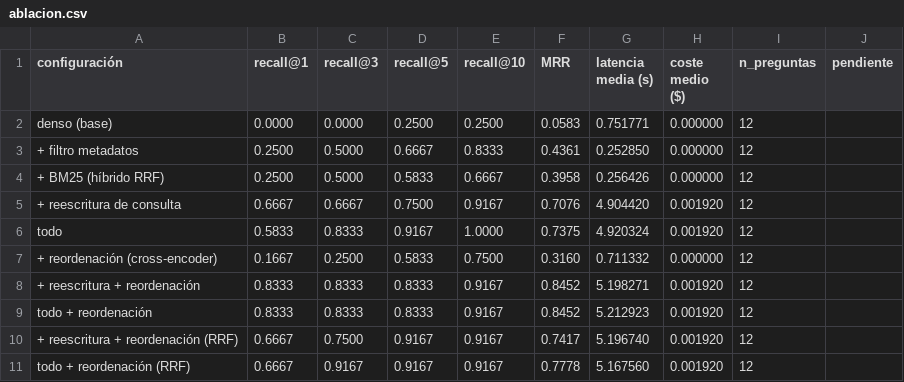
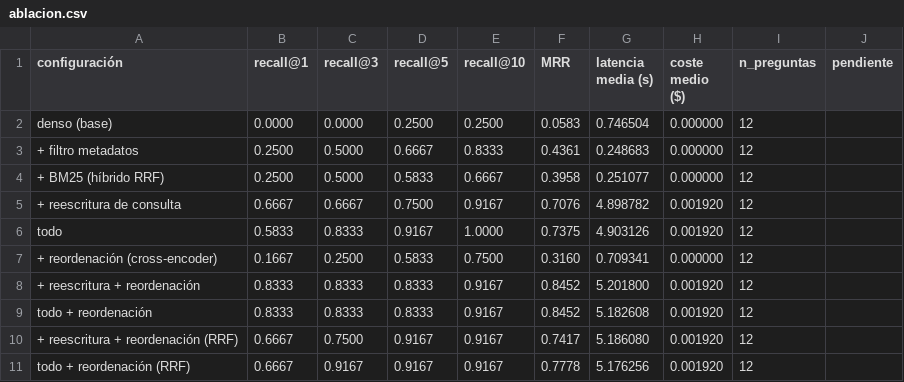
Before and after one commit to piettro/Master-MIAX-Tarea-Bloque5-NLP, a CSV file: resultados/retrieval/ablacion.csv, drawn as a sheet.

```diff
--- a/resultados/retrieval/ablacion.csv
+++ b/resultados/retrieval/ablacion.csv
@@ -1,11 +1,11 @@
 configuración,recall@1,recall@3,recall@5,recall@10,MRR,latencia media (s),coste medio ($),n_preguntas,pendiente
-denso (base),0.0000,0.0000,0.2500,0.2500,0.0583,0.751771,0.000000,12,
-+ filtro metadatos,0.2500,0.5000,0.6667,0.8333,0.4361,0.252850,0.000000,12,
-+ BM25 (híbrido RRF),0.2500,0.5000,0.5833,0.6667,0.3958,0.256426,0.000000,12,
-+ reescritura de consulta,0.6667,0.6667,0.7500,0.9167,0.7076,4.904420,0.001920,12,
-todo,0.5833,0.8333,0.9167,1.0000,0.7375,4.920324,0.001920,12,
-+ reordenación (cross-encoder),0.1667,0.2500,0.5833,0.7500,0.3160,0.711332,0.000000,12,
-+ reescritura + reordenación,0.8333,0.8333,0.8333,0.9167,0.8452,5.198271,0.001920,12,
-todo + reordenación,0.8333,0.8333,0.8333,0.9167,0.8452,5.212923,0.001920,12,
-+ reescritura + reordenación (RRF),0.6667,0.7500,0.9167,0.9167,0.7417,5.196740,0.001920,12,
-todo + reordenación (RRF),0.6667,0.9167,0.9167,0.9167,0.7778,5.167560,0.001920,12,
+denso (base),0.0000,0.0000,0.2500,0.2500,0.0583,0.746504,0.000000,12,
++ filtro metadatos,0.2500,0.5000,0.6667,0.8333,0.4361,0.248683,0.000000,12,
++ BM25 (híbrido RRF),0.2500,0.5000,0.5833,0.6667,0.3958,0.251077,0.000000,12,
++ reescritura de consulta,0.6667,0.6667,0.7500,0.9167,0.7076,4.898782,0.001920,12,
+todo,0.5833,0.8333,0.9167,1.0000,0.7375,4.903126,0.001920,12,
++ reordenación (cross-encoder),0.1667,0.2500,0.5833,0.7500,0.3160,0.709341,0.000000,12,
++ reescritura + reordenación,0.8333,0.8333,0.8333,0.9167,0.8452,5.201800,0.001920,12,
+todo + reordenación,0.8333,0.8333,0.8333,0.9167,0.8452,5.182608,0.001920,12,
++ reescritura + reordenación (RRF),0.6667,0.7500,0.9167,0.9167,0.7417,5.186080,0.001920,12,
+todo + reordenación (RRF),0.6667,0.9167,0.9167,0.9167,0.7778,5.176256,0.001920,12,
```
Also changed, not shown: 12 other files.
